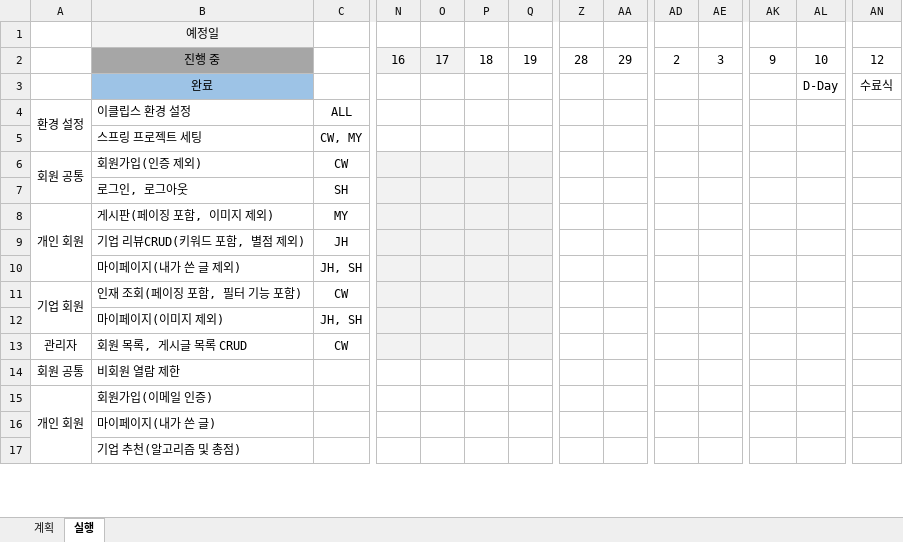
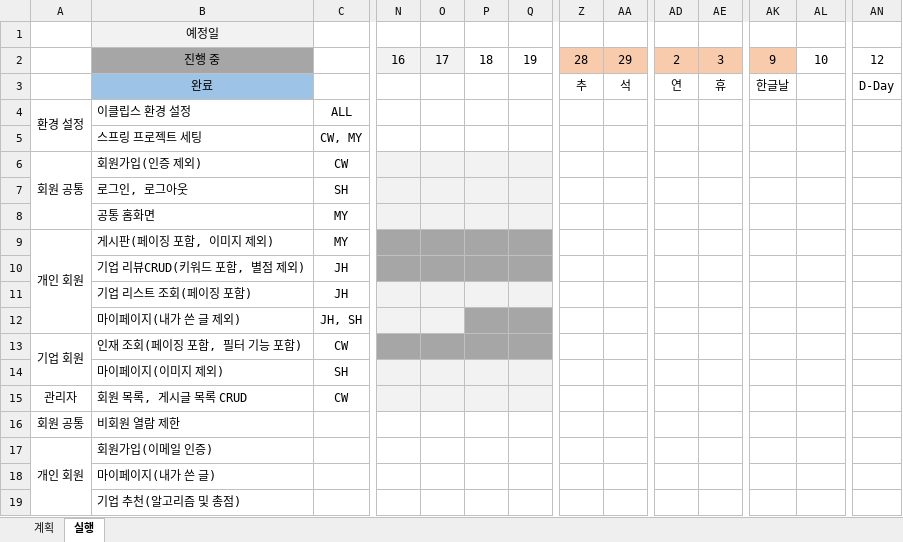
Before and after one commit to imchanu96/EzenAcademy_TeamProject_JUST, an Excel workbook: document/프로젝트 일정표.xlsx, sheet 실행, drawn as a sheet; only a part is shown, gaps mark what is left out; values as stored, in another font and other column widths than the file's, no borders; addresses are those after the commit; rows hold the shown columns only; the diff covers the shown part only; the diff names each change by its address in the sheet, - before the commit and + after, or states it on an @@ line.

Commit message:
2023-09-20 by PJH
프로젝트 일정표, 기능별 진행현황 업데이트

```diff
--- a/document/프로젝트 일정표.xlsx (sheet 실행)
+++ b/document/프로젝트 일정표.xlsx (sheet 실행)
-Z2:AA2 fill: none
+Z2:AA2 fill: #F8CBAD
-AD2:AE2 fill: none
+AD2:AE2 fill: #F8CBAD
-AK2 fill: none
+AK2 fill: #F8CBAD
-Z3: (empty)
+Z3: 추
-AA3: (empty)
+AA3: 석
-AD3: (empty)
+AD3: 연
-AE3: (empty)
+AE3: 휴
-AK3: (empty)
+AK3: 한글날
-AL3: D-Day
+AL3: (empty)
-AN3: 수료식
+AN3: D-Day
+row 8:  | 공통 홈화면 | MY
-N9:Q10 fill: #F2F2F2
+N9:Q10 fill: #A6A6A6
+row 11:  | 기업 리스트 조회(페이징 포함) | JH
-P12:Q12 fill: #F2F2F2
+P12:Q12 fill: #A6A6A6
-N13:Q13 fill: #F2F2F2
+N13:Q13 fill: #A6A6A6
-C14: JH, SH
+C14: SH
```
Also changed, not shown: cell formats elsewhere in this sheet, document/기능별 진행현황.xlsx.
